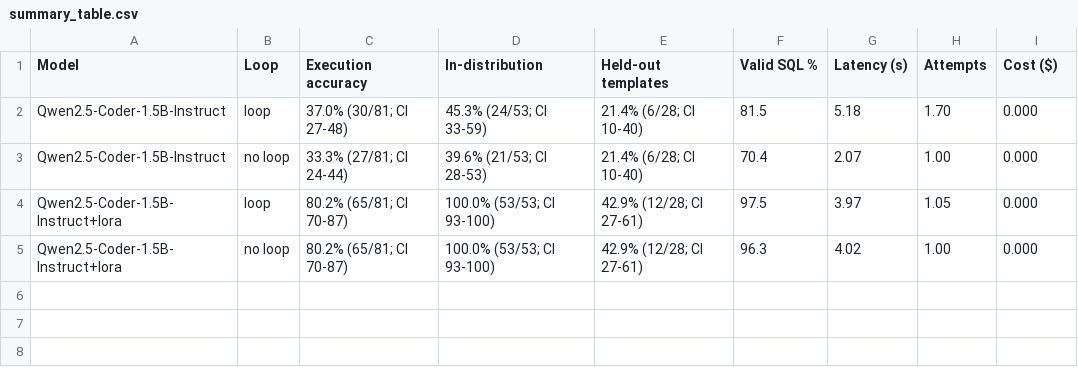
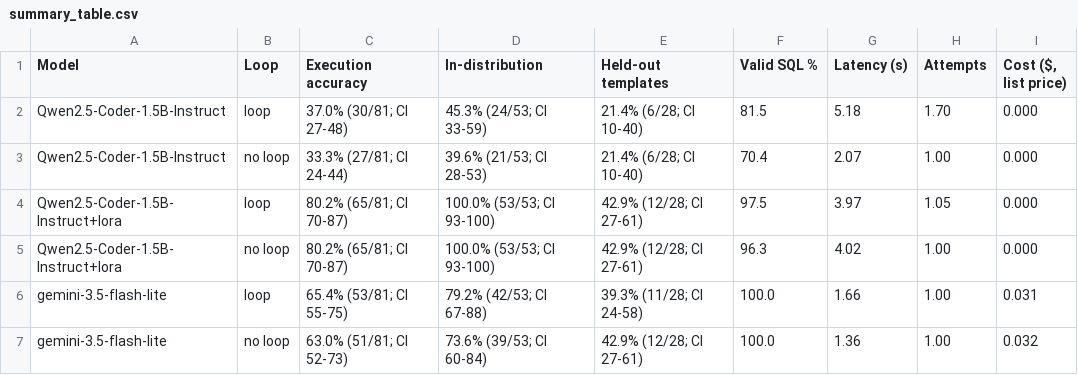
Before and after one commit to tahirzamansoomro/foodsql-agent, a CSV file: results/summary_table.csv, drawn as a sheet.

```diff
--- a/results/summary_table.csv
+++ b/results/summary_table.csv
@@ -1,2 +1,2 @@
-Model,Loop,Execution accuracy,In-distribution,Held-out templates,Valid SQL %,Latency (s),Attempts,Cost ($)
+Model,Loop,Execution accuracy,In-distribution,Held-out templates,Valid SQL %,Latency (s),Attempts,"Cost ($, list price)"
 Qwen2.5-Coder-1.5B-Instruct,loop,37.0% (30/81; CI 27-48),45.3% (24/53; CI 33-59),21.4% (6/28; CI 10-40),81.5,5.18,1.70,0.000
@@ -5 +5,3 @@ Qwen2.5-Coder-1.5B-Instruct+lora,loop,80.2% (65/81; CI 70-87),100.0% (53/53; CI
 Qwen2.5-Coder-1.5B-Instruct+lora,no loop,80.2% (65/81; CI 70-87),100.0% (53/53; CI 93-100),42.9% (12/28; CI 27-61),96.3,4.02,1.00,0.000
+gemini-3.5-flash-lite,loop,65.4% (53/81; CI 55-75),79.2% (42/53; CI 67-88),39.3% (11/28; CI 24-58),100.0,1.66,1.00,0.031
+gemini-3.5-flash-lite,no loop,63.0% (51/81; CI 52-73),73.6% (39/53; CI 60-84),42.9% (12/28; CI 27-61),100.0,1.36,1.00,0.032
```
Also changed, not shown: 11 other files.
